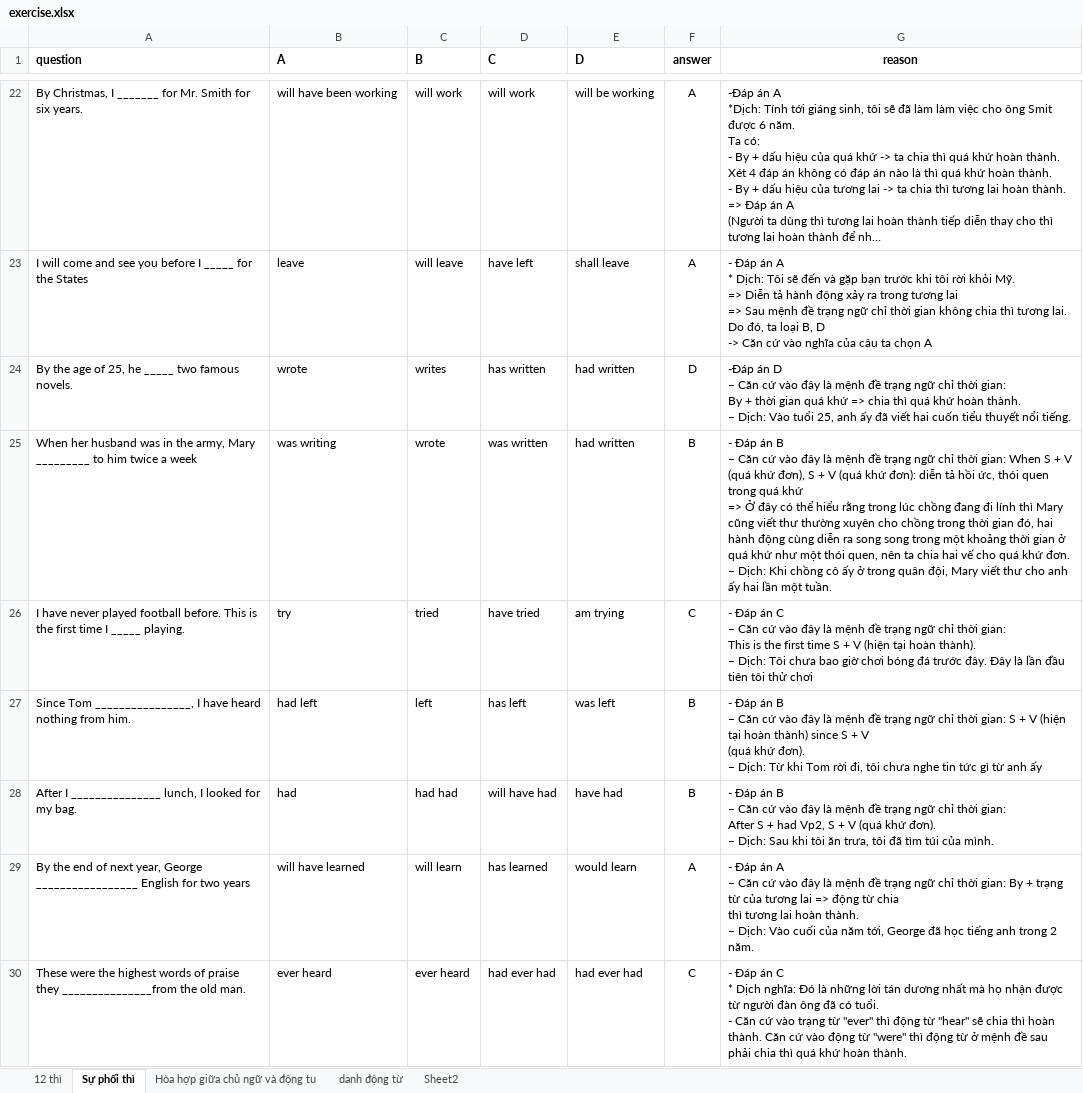
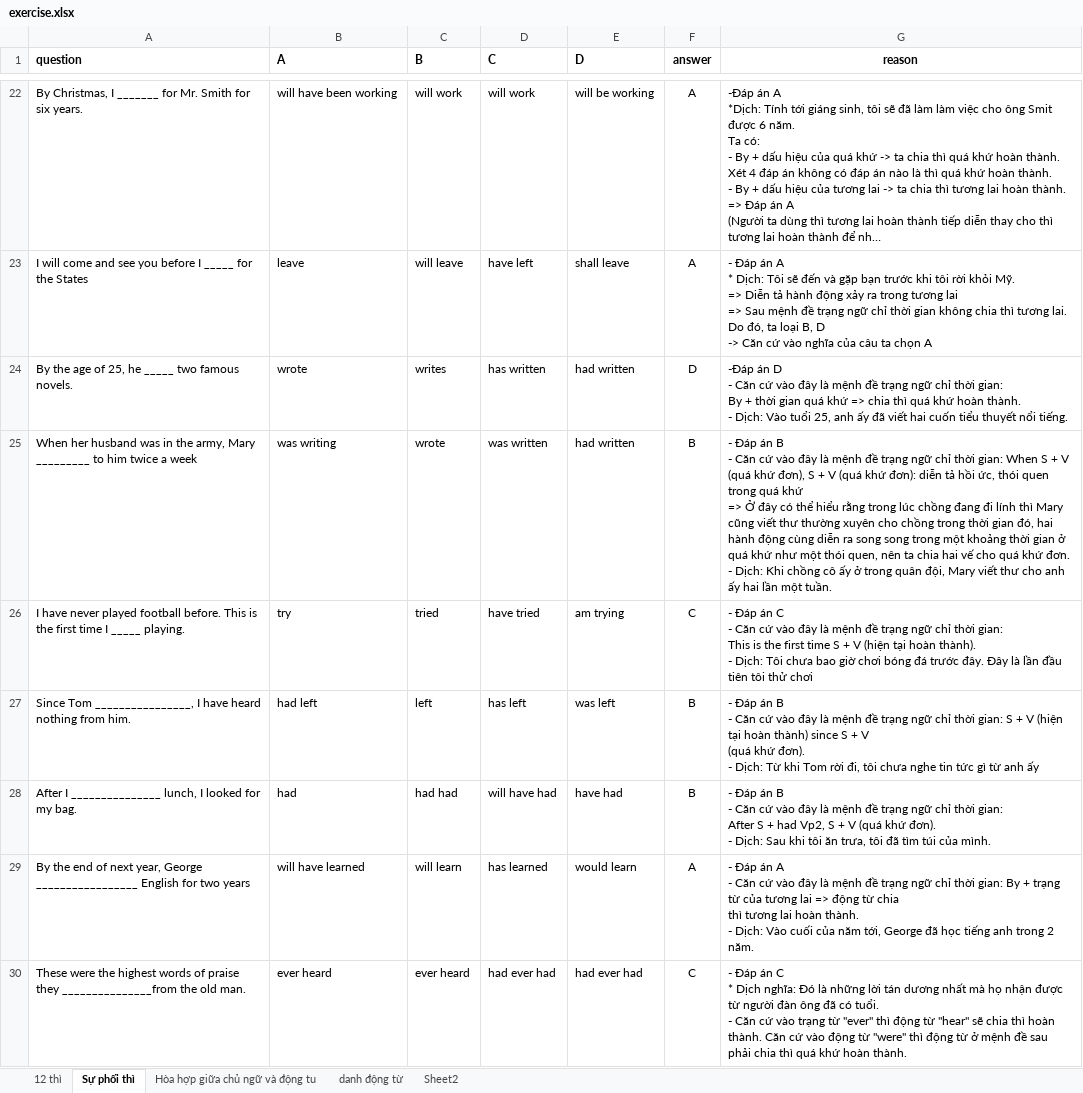
Before and after one commit to NamNV2496/english, an Excel workbook: file/exercise.xlsx, sheet Sự phối thì, drawn as a sheet; only a part is shown, gaps mark what is left out; long unchanged cells end in …; values as stored, in another font and other column widths than the file's, no borders; ↵ is a line break in a cell; the diff covers the shown part only; the diff names each change by its address in the sheet, - before the commit and + after, or states it on an @@ line.

```diff
--- a/file/exercise.xlsx (sheet Sự phối thì)
+++ b/file/exercise.xlsx (sheet Sự phối thì)
-G24 (reason): …án D ↵ – Căn cứ vào đây là mệnh đề trạng ngữ chỉ thời gian: ↵ By + thời gian quá khứ => chia thì quá khứ hoàn thành. ↵ – Dịch: Vào…
+G24 (reason): …án D ↵ - Căn cứ vào đây là mệnh đề trạng ngữ chỉ thời gian: ↵ By + thời gian quá khứ => chia thì quá khứ hoàn thành. ↵ - Dịch: Vào…
-G25 (reason): …án B ↵ – Căn cứ vào đây là mệnh đề trạng ngữ chỉ thời gian: When S + V (quá khứ đơn), S + V (quá khứ đơn): diễn tả hồi ức, thói quen trong quá khứ ↵ => Ở đây có thể hiểu rằng trong lúc chồng đang đi lính thì Mary cũng viết thư thường xuyên cho chồng trong thời gian đó, hai hành động cùng diễn ra song song trong một khoảng thời gian ở quá khứ như một thói quen, nên ta chia hai vế cho quá khứ đơn. ↵ – Dịch: Khi…
+G25 (reason): …án B ↵ - Căn cứ vào đây là mệnh đề trạng ngữ chỉ thời gian: When S + V (quá khứ đơn), S + V (quá khứ đơn): diễn tả hồi ức, thói quen trong quá khứ ↵ => Ở đây có thể hiểu rằng trong lúc chồng đang đi lính thì Mary cũng viết thư thường xuyên cho chồng trong thời gian đó, hai hành động cùng diễn ra song song trong một khoảng thời gian ở quá khứ như một thói quen, nên ta chia hai vế cho quá khứ đơn. ↵ - Dịch: Khi…
-G26 (reason): …án C ↵ – Căn cứ vào đây là mệnh đề trạng ngữ chỉ thời gian: ↵ This is the first time S + V (hiện tại hoàn thành). ↵ – Dịch: Tôi…
+G26 (reason): …án C ↵ - Căn cứ vào đây là mệnh đề trạng ngữ chỉ thời gian: ↵ This is the first time S + V (hiện tại hoàn thành). ↵ - Dịch: Tôi…
-G27 (reason): …án B ↵ – Căn cứ vào đây là mệnh đề trạng ngữ chỉ thời gian: S + V (hiện tại hoàn thành) since S + V ↵ (quá khứ đơn). ↵ – Dịch: Từ…
+G27 (reason): …án B ↵ - Căn cứ vào đây là mệnh đề trạng ngữ chỉ thời gian: S + V (hiện tại hoàn thành) since S + V ↵ (quá khứ đơn). ↵ - Dịch: Từ…
-G28 (reason): …án B ↵ – Căn cứ vào đây là mệnh đề trạng ngữ chỉ thời gian: ↵ After S + had Vp2, S + V (quá khứ đơn). ↵ – Dịch: Sau…
+G28 (reason): …án B ↵ - Căn cứ vào đây là mệnh đề trạng ngữ chỉ thời gian: ↵ After S + had Vp2, S + V (quá khứ đơn). ↵ - Dịch: Sau…
-G29 (reason): …án A ↵ – Căn cứ vào đây là mệnh đề trạng ngữ chỉ thời gian: By + trạng từ của tương lai => động từ chia ↵ thì tương lai hoàn thành. ↵ – Dịch: Vào…
+G29 (reason): …án A ↵ - Căn cứ vào đây là mệnh đề trạng ngữ chỉ thời gian: By + trạng từ của tương lai => động từ chia ↵ thì tương lai hoàn thành. ↵ - Dịch: Vào…
```
Also changed, not shown: 18 edited cells and cell formats elsewhere in this sheet, file/idioms.xlsx, 6 other files.
